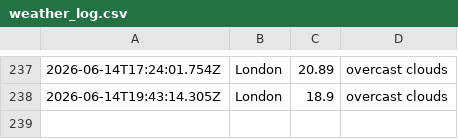
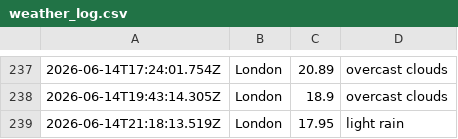
Before and after one commit to ialakija98/Weather-app-js, a CSV file: data/weather_log.csv, drawn as a sheet; only a part is shown, gaps mark what is left out; the diff names each change by its address in the sheet, - before the commit and + after, or states it on an @@ line.

```diff
--- a/data/weather_log.csv
+++ b/data/weather_log.csv
+row 239: 2026-06-14T21:18:13.519Z | London | 17.95 | light rain
```
Also changed, not shown: 1 other file.
